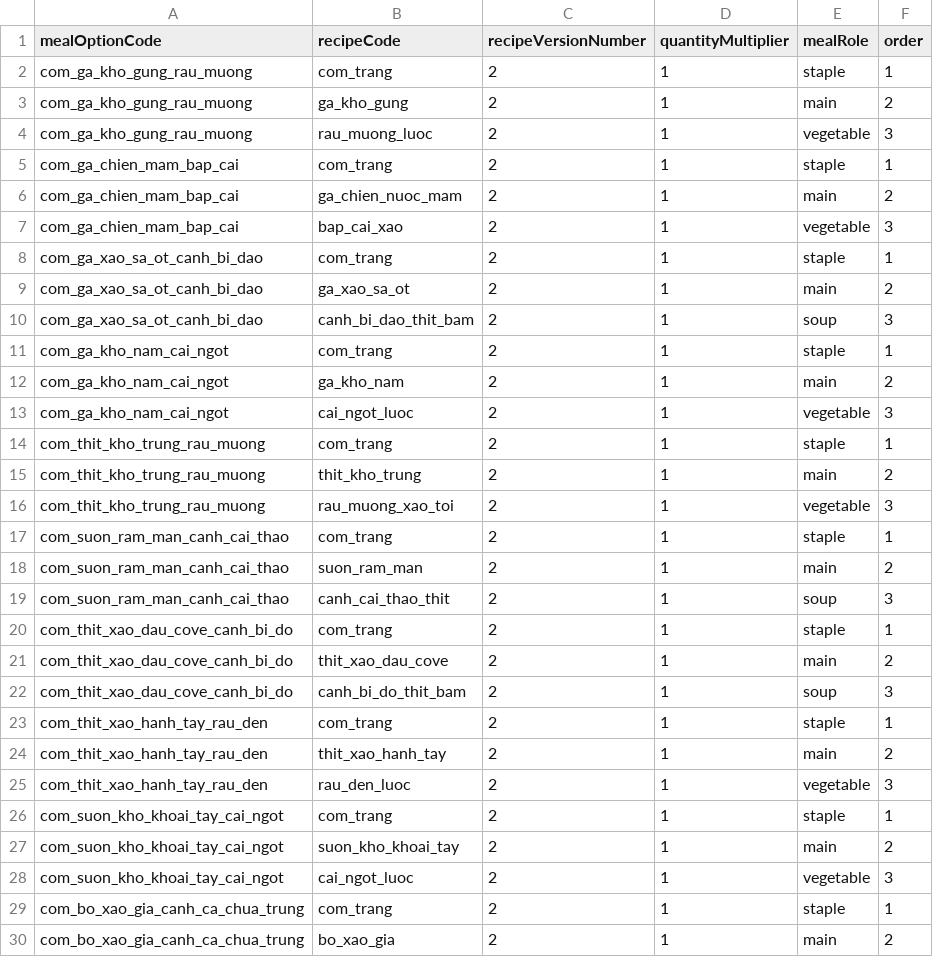
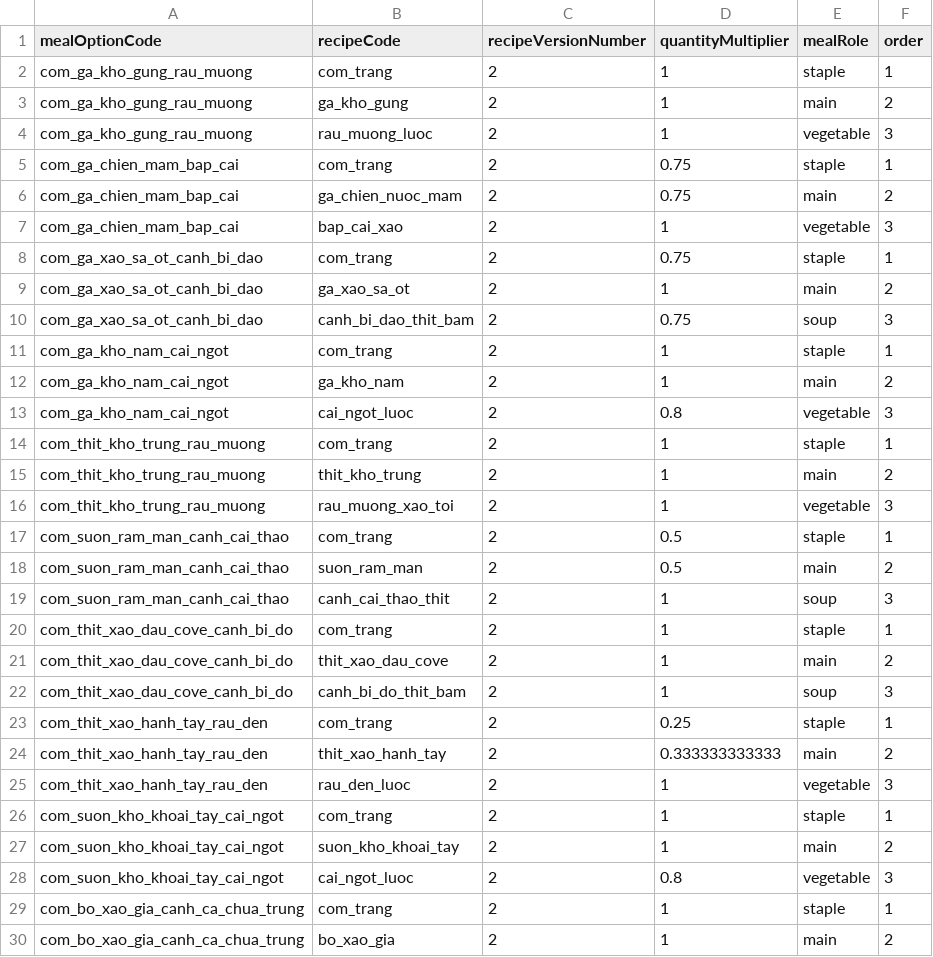
Before and after one commit to giang0110/Bepnha, a CSV file: docs/catalog/staging/meal_option_components.csv, drawn as a sheet; only a part is shown; the diff covers the shown part only.

```diff
--- a/docs/catalog/staging/meal_option_components.csv
+++ b/docs/catalog/staging/meal_option_components.csv
@@ -4,11 +4,11 @@ com_ga_kho_gung_rau_muong,ga_kho_gung,2,1,main,2
 com_ga_kho_gung_rau_muong,rau_muong_luoc,2,1,vegetable,3
-com_ga_chien_mam_bap_cai,com_trang,2,1,staple,1
-com_ga_chien_mam_bap_cai,ga_chien_nuoc_mam,2,1,main,2
+com_ga_chien_mam_bap_cai,com_trang,2,0.75,staple,1
+com_ga_chien_mam_bap_cai,ga_chien_nuoc_mam,2,0.75,main,2
 com_ga_chien_mam_bap_cai,bap_cai_xao,2,1,vegetable,3
-com_ga_xao_sa_ot_canh_bi_dao,com_trang,2,1,staple,1
+com_ga_xao_sa_ot_canh_bi_dao,com_trang,2,0.75,staple,1
 com_ga_xao_sa_ot_canh_bi_dao,ga_xao_sa_ot,2,1,main,2
-com_ga_xao_sa_ot_canh_bi_dao,canh_bi_dao_thit_bam,2,1,soup,3
+com_ga_xao_sa_ot_canh_bi_dao,canh_bi_dao_thit_bam,2,0.75,soup,3
 com_ga_kho_nam_cai_ngot,com_trang,2,1,staple,1
 com_ga_kho_nam_cai_ngot,ga_kho_nam,2,1,main,2
-com_ga_kho_nam_cai_ngot,cai_ngot_luoc,2,1,vegetable,3
+com_ga_kho_nam_cai_ngot,cai_ngot_luoc,2,0.8,vegetable,3
 com_thit_kho_trung_rau_muong,com_trang,2,1,staple,1
@@ -16,4 +16,4 @@ com_thit_kho_trung_rau_muong,thit_kho_trung,2,1,main,2
 com_thit_kho_trung_rau_muong,rau_muong_xao_toi,2,1,vegetable,3
-com_suon_ram_man_canh_cai_thao,com_trang,2,1,staple,1
-com_suon_ram_man_canh_cai_thao,suon_ram_man,2,1,main,2
+com_suon_ram_man_canh_cai_thao,com_trang,2,0.5,staple,1
+com_suon_ram_man_canh_cai_thao,suon_ram_man,2,0.5,main,2
 com_suon_ram_man_canh_cai_thao,canh_cai_thao_thit,2,1,soup,3
@@ -22,4 +22,4 @@ com_thit_xao_dau_cove_canh_bi_do,thit_xao_dau_cove,2,1,main,2
 com_thit_xao_dau_cove_canh_bi_do,canh_bi_do_thit_bam,2,1,soup,3
-com_thit_xao_hanh_tay_rau_den,com_trang,2,1,staple,1
-com_thit_xao_hanh_tay_rau_den,thit_xao_hanh_tay,2,1,main,2
+com_thit_xao_hanh_tay_rau_den,com_trang,2,0.25,staple,1
+com_thit_xao_hanh_tay_rau_den,thit_xao_hanh_tay,2,0.333333333333,main,2
 com_thit_xao_hanh_tay_rau_den,rau_den_luoc,2,1,vegetable,3
@@ -27,3 +27,3 @@ com_suon_kho_khoai_tay_cai_ngot,com_trang,2,1,staple,1
 com_suon_kho_khoai_tay_cai_ngot,suon_kho_khoai_tay,2,1,main,2
-com_suon_kho_khoai_tay_cai_ngot,cai_ngot_luoc,2,1,vegetable,3
+com_suon_kho_khoai_tay_cai_ngot,cai_ngot_luoc,2,0.8,vegetable,3
 com_bo_xao_gia_canh_ca_chua_trung,com_trang,2,1,staple,1
```
Also changed, not shown: 21 edited cells elsewhere in this file.
